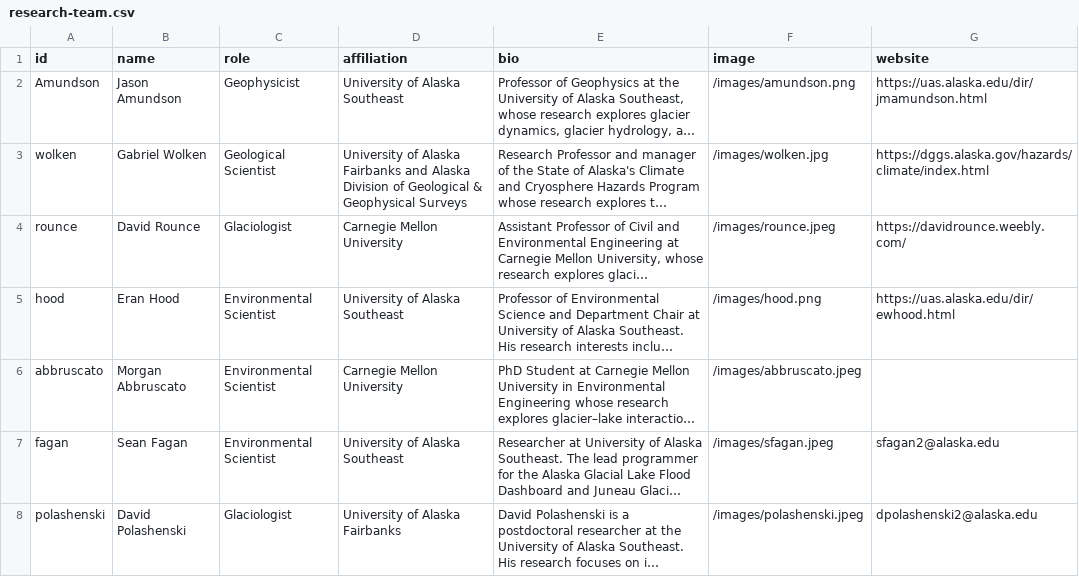
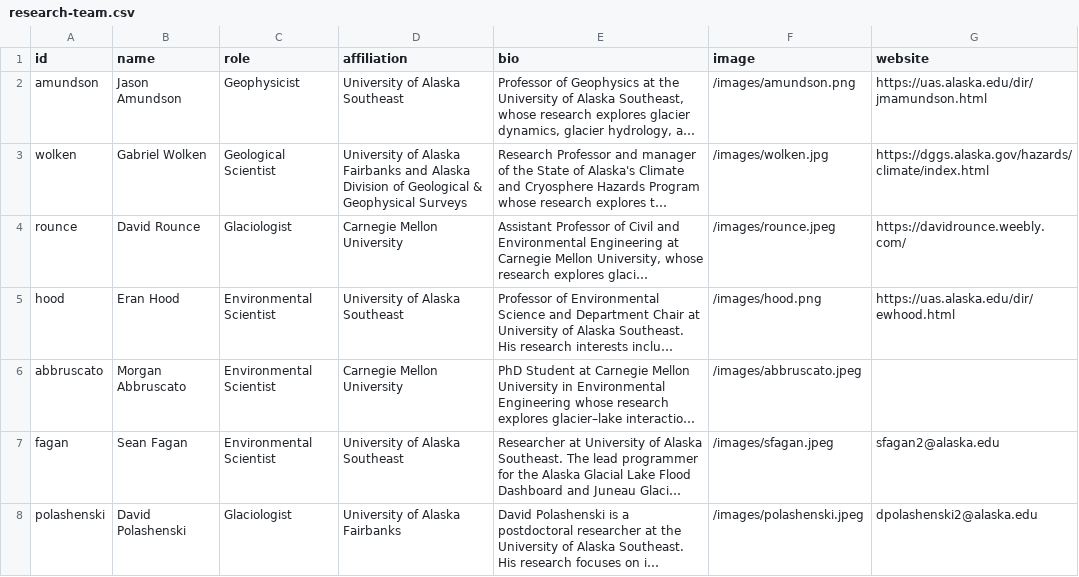
Before and after one commit to codefean/alaska-glof-dashboard, a CSV file: public/research-team.csv, drawn as a sheet; long unchanged cells end in …; the diff names each change by its address in the sheet, - before the commit and + after, or states it on an @@ line.

```diff
--- a/public/research-team.csv
+++ b/public/research-team.csv
-A2 (id): Amundson
+A2 (id): amundson
```
Also changed, not shown: 7 other files.
